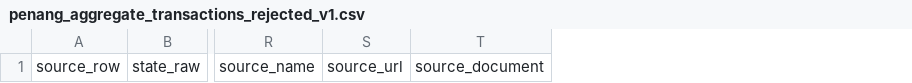
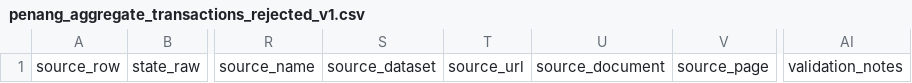
Before and after one commit to cylim0823/malaysia-house-price-estimator, a CSV file: data/processed/aggregate_transactions/penang_aggregate_transactions_rejected_v1.csv, drawn as a sheet; only a part is shown, gaps mark what is left out; the diff names each change by its address in the sheet, - before the commit and + after, or states it on an @@ line.

Commit message:
refactor: generalize aggregate workflow nationwide

```diff
--- a/data/processed/aggregate_transactions/penang_aggregate_transactions_rejected_v1.csv
+++ b/data/processed/aggregate_transactions/penang_aggregate_transactions_rejected_v1.csv
+column S, row 1: source_dataset
+column V, row 1: source_page
+column AI, row 1: validation_notes
```
Also changed, not shown: 36 other files.
